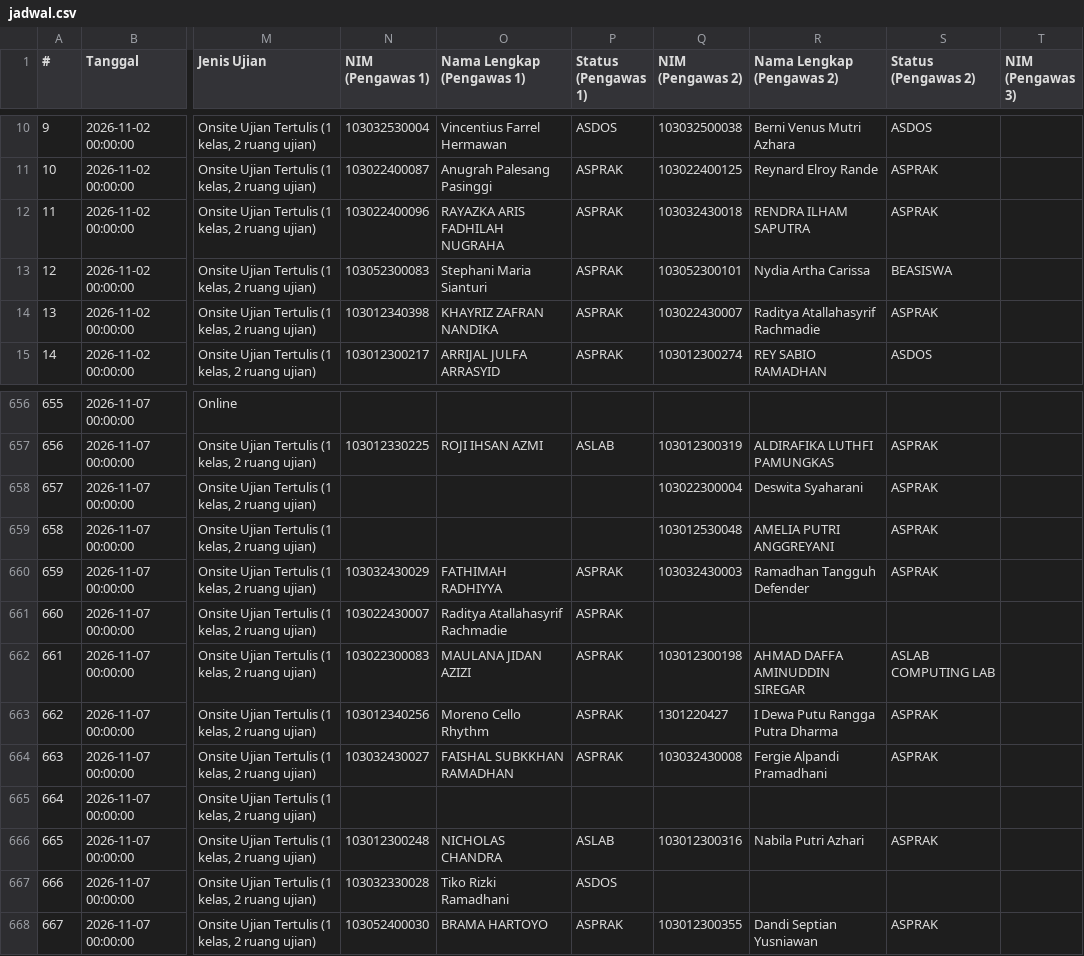
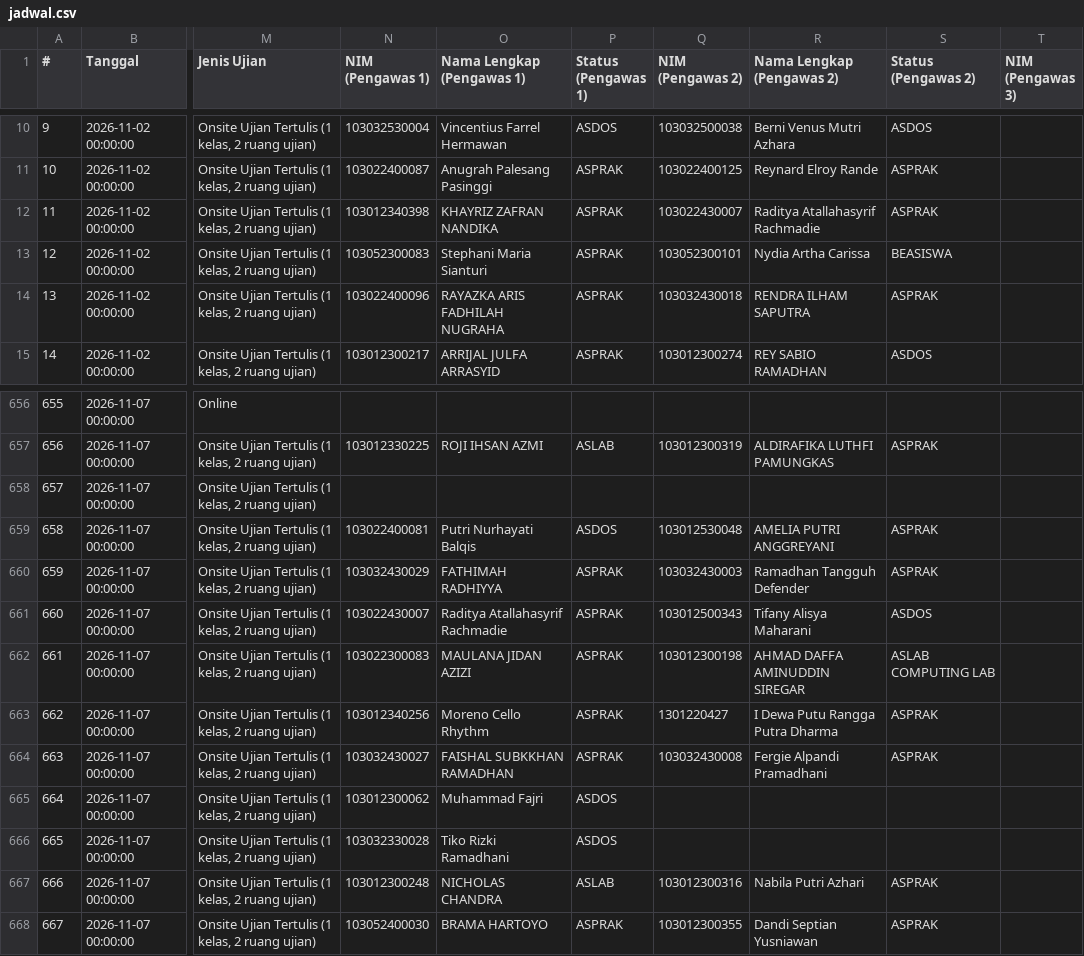
Before and after one commit to Fall-Llihc/Visualisasi-Jadwal-Pengawas, a CSV file: data/jadwal.csv, drawn as a sheet; only a part is shown, gaps mark what is left out; the diff covers the shown part only; the diff names each change by its address in the sheet, - before the commit and + after, or states it on an @@ line.

```diff
--- a/data/jadwal.csv
+++ b/data/jadwal.csv
-N12 (NIM (Pengawas 1)): 103022400096
+N12 (NIM (Pengawas 1)): 103012340398
-O12 (Nama Lengkap (Pengawas 1)): RAYAZKA ARIS FADHILAH NUGRAHA
+O12 (Nama Lengkap (Pengawas 1)): KHAYRIZ ZAFRAN NANDIKA
-Q12 (NIM (Pengawas 2)): 103032430018
+Q12 (NIM (Pengawas 2)): 103022430007
-R12 (Nama Lengkap (Pengawas 2)): RENDRA ILHAM SAPUTRA
+R12 (Nama Lengkap (Pengawas 2)): Raditya Atallahasyrif Rachmadie
-N14 (NIM (Pengawas 1)): 103012340398
+N14 (NIM (Pengawas 1)): 103022400096
-O14 (Nama Lengkap (Pengawas 1)): KHAYRIZ ZAFRAN NANDIKA
+O14 (Nama Lengkap (Pengawas 1)): RAYAZKA ARIS FADHILAH NUGRAHA
-Q14 (NIM (Pengawas 2)): 103022430007
+Q14 (NIM (Pengawas 2)): 103032430018
-R14 (Nama Lengkap (Pengawas 2)): Raditya Atallahasyrif Rachmadie
+R14 (Nama Lengkap (Pengawas 2)): RENDRA ILHAM SAPUTRA
-Q658 (NIM (Pengawas 2)): 103022300004
+Q658 (NIM (Pengawas 2)): (empty)
-R658 (Nama Lengkap (Pengawas 2)): Deswita Syaharani
+R658 (Nama Lengkap (Pengawas 2)): (empty)
-S658 (Status (Pengawas 2)): ASPRAK
+S658 (Status (Pengawas 2)): (empty)
-N659 (NIM (Pengawas 1)): (empty)
+N659 (NIM (Pengawas 1)): 103022400081
-O659 (Nama Lengkap (Pengawas 1)): (empty)
+O659 (Nama Lengkap (Pengawas 1)): Putri Nurhayati Balqis
-P659 (Status (Pengawas 1)): (empty)
+P659 (Status (Pengawas 1)): ASDOS
-Q661 (NIM (Pengawas 2)): (empty)
+Q661 (NIM (Pengawas 2)): 103012500343
-R661 (Nama Lengkap (Pengawas 2)): (empty)
+R661 (Nama Lengkap (Pengawas 2)): Tifany Alisya Maharani
-S661 (Status (Pengawas 2)): (empty)
+S661 (Status (Pengawas 2)): ASDOS
-N665 (NIM (Pengawas 1)): (empty)
+N665 (NIM (Pengawas 1)): 103012300062
-O665 (Nama Lengkap (Pengawas 1)): (empty)
+O665 (Nama Lengkap (Pengawas 1)): Muhammad Fajri
-P665 (Status (Pengawas 1)): (empty)
+P665 (Status (Pengawas 1)): ASDOS
-N666 (NIM (Pengawas 1)): 103012300248
+N666 (NIM (Pengawas 1)): 103032330028
-O666 (Nama Lengkap (Pengawas 1)): NICHOLAS CHANDRA
+O666 (Nama Lengkap (Pengawas 1)): Tiko Rizki Ramadhani
-P666 (Status (Pengawas 1)): ASLAB
+P666 (Status (Pengawas 1)): ASDOS
-Q666 (NIM (Pengawas 2)): 103012300316
+Q666 (NIM (Pengawas 2)): (empty)
-R666 (Nama Lengkap (Pengawas 2)): Nabila Putri Azhari
+R666 (Nama Lengkap (Pengawas 2)): (empty)
-S666 (Status (Pengawas 2)): ASPRAK
+S666 (Status (Pengawas 2)): (empty)
-N667 (NIM (Pengawas 1)): 103032330028
+N667 (NIM (Pengawas 1)): 103012300248
-O667 (Nama Lengkap (Pengawas 1)): Tiko Rizki Ramadhani
+O667 (Nama Lengkap (Pengawas 1)): NICHOLAS CHANDRA
-P667 (Status (Pengawas 1)): ASDOS
+P667 (Status (Pengawas 1)): ASLAB
-Q667 (NIM (Pengawas 2)): (empty)
+Q667 (NIM (Pengawas 2)): 103012300316
-R667 (Nama Lengkap (Pengawas 2)): (empty)
+R667 (Nama Lengkap (Pengawas 2)): Nabila Putri Azhari
-S667 (Status (Pengawas 2)): (empty)
+S667 (Status (Pengawas 2)): ASPRAK
```
Also changed, not shown: 119 edited cells elsewhere in this file, 1 other file.
